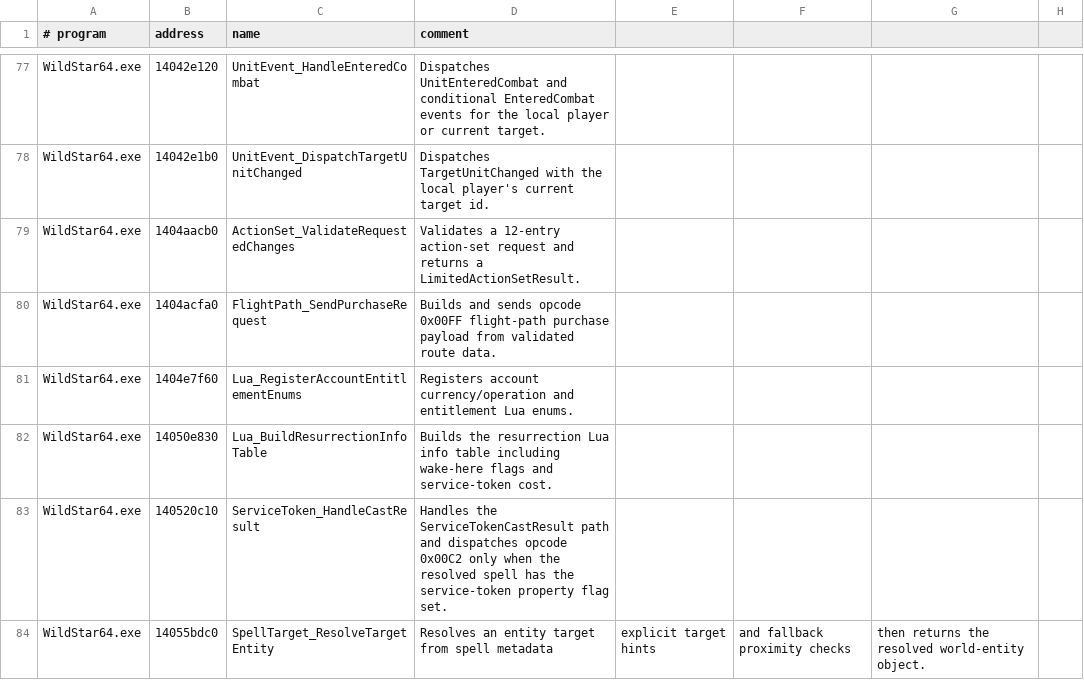
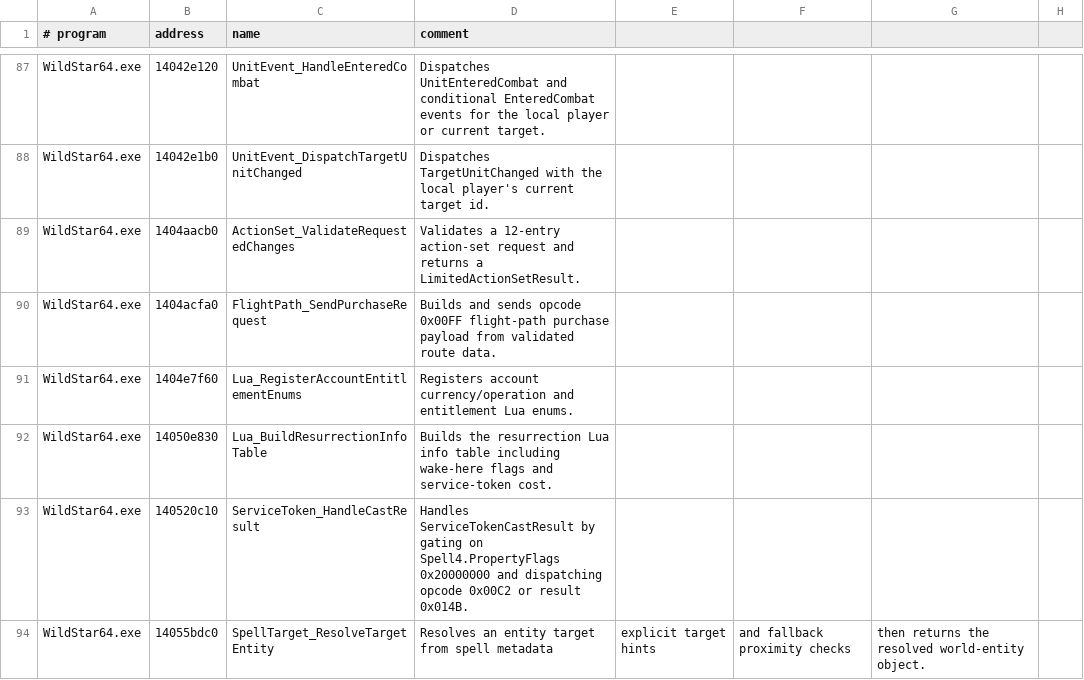
Before and after one commit to BankaiNoJutsu/NexusForever, a CSV file: Decomp/Analysis/function_labels.csv, drawn as a sheet; only a part is shown, gaps mark what is left out; the diff covers the shown part only.

Commit message:
Record spellcast packet decompile evidence
Extend /spell inspect diagnostics with the evidence needed for the newly mapped spell runtime work. The command now reports Spell4 threshold rows, effect per-tick innate costs, raw effect EMM comparison/value fields, and a clearer label for the unresolved target-type 7 resolved-spell branch so live testing can correlate packet behavior, resource drains, threshold metadata, and still-unknown EMM state without overnaming the client semantics.

Refresh the decompile findings with the latest sender and writer proofs: client spellcast opcode 0x009A, position spellcast opcode 0x009B, service-token spellcast opcode 0x00C2, flight-path purchase opcode 0x00FF, path-explorer searching, guild-boss token casts, crafting sender variants, and the wider spell-cast validation/target-resolution cluster. The notes also capture the conservative source boundaries: no speculative taxi embark, no speculative service-token context echo, and no broadening of evade visibility beyond the already modeled reset feedback.

Update function_labels.csv with durable names for the recovered packet writers, spell sender helpers, service-token result path, scene lifecycle replay helpers, queued-state replay helpers, and audio selection/runtime helpers. Add threshold and EMM fixture notes to the spell reverse-engineering documents so future passes can reproduce the sampled rows and keep thresholds separate from EMM semantics.

Validation: dotnet build Source\\NexusForever.sln -v minimal --nologo succeeds with only the existing NU1608 Roslyn dependency warnings and NU1902 SharpCompress vulnerability warnings.

```diff
--- a/Decomp/Analysis/function_labels.csv
+++ b/Decomp/Analysis/function_labels.csv
@@ -82,3 +92,3 @@ WildStar64.exe,1404e7f60,Lua_RegisterAccountEntitlementEnums,Registers account c
 WildStar64.exe,14050e830,Lua_BuildResurrectionInfoTable,Builds the resurrection Lua info table including wake-here flags and service-token cost.
-WildStar64.exe,140520c10,ServiceToken_HandleCastResult,Handles the ServiceTokenCastResult path and dispatches opcode 0x00C2 only when the resolved spell has the service-token property flag set.
+WildStar64.exe,140520c10,ServiceToken_HandleCastResult,Handles ServiceTokenCastResult by gating on Spell4.PropertyFlags 0x20000000 and dispatching opcode 0x00C2 or result 0x014B.
 WildStar64.exe,14055bdc0,SpellTarget_ResolveTargetEntity,Resolves an entity target from spell metadata, explicit target hints, and fallback proximity checks, then returns the resolved world-entity object.
```
Also changed, not shown: 16 added rows and 4 edited cells elsewhere in this file, 4 other files.
